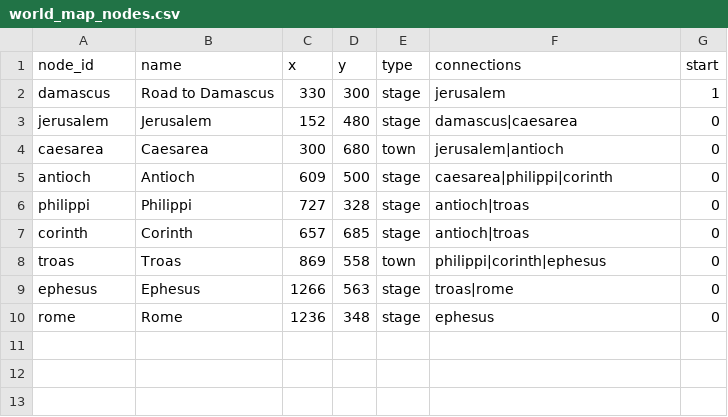
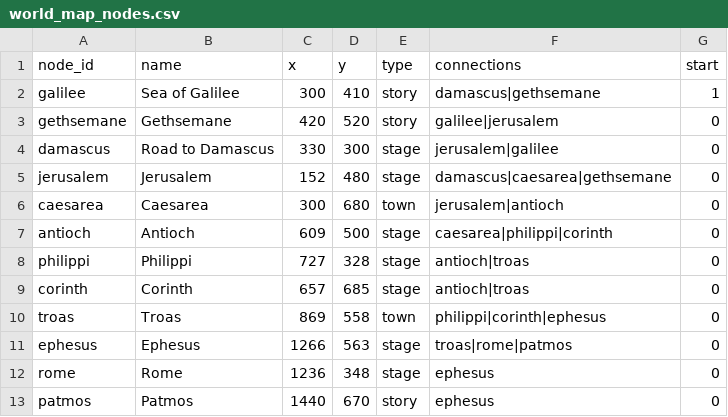
Before and after one commit to ZhienWang/Tactics-Slop, a CSV file: data/world_map_nodes.csv, drawn as a sheet.

```diff
--- a/data/world_map_nodes.csv
+++ b/data/world_map_nodes.csv
@@ -1,4 +1,6 @@
 node_id,name,x,y,type,connections,start
-damascus,Road to Damascus,330,300,stage,jerusalem,1
-jerusalem,Jerusalem,152,480,stage,damascus|caesarea,0
+galilee,Sea of Galilee,300,410,story,damascus|gethsemane,1
+gethsemane,Gethsemane,420,520,story,galilee|jerusalem,0
+damascus,Road to Damascus,330,300,stage,jerusalem|galilee,0
+jerusalem,Jerusalem,152,480,stage,damascus|caesarea|gethsemane,0
 caesarea,Caesarea,300,680,town,jerusalem|antioch,0
@@ -8,3 +10,4 @@ corinth,Corinth,657,685,stage,antioch|troas,0
 troas,Troas,869,558,town,philippi|corinth|ephesus,0
-ephesus,Ephesus,1266,563,stage,troas|rome,0
+ephesus,Ephesus,1266,563,stage,troas|rome|patmos,0
 rome,Rome,1236,348,stage,ephesus,0
+patmos,Patmos,1440,670,story,ephesus,0
```
Also changed, not shown: 11 other files.
